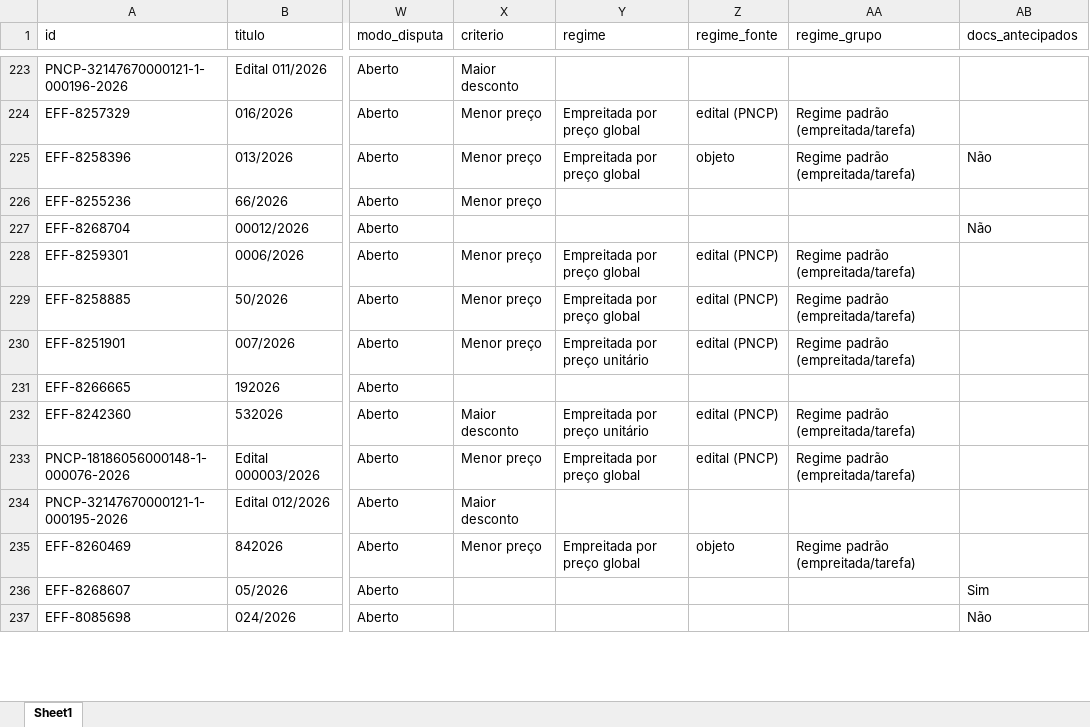
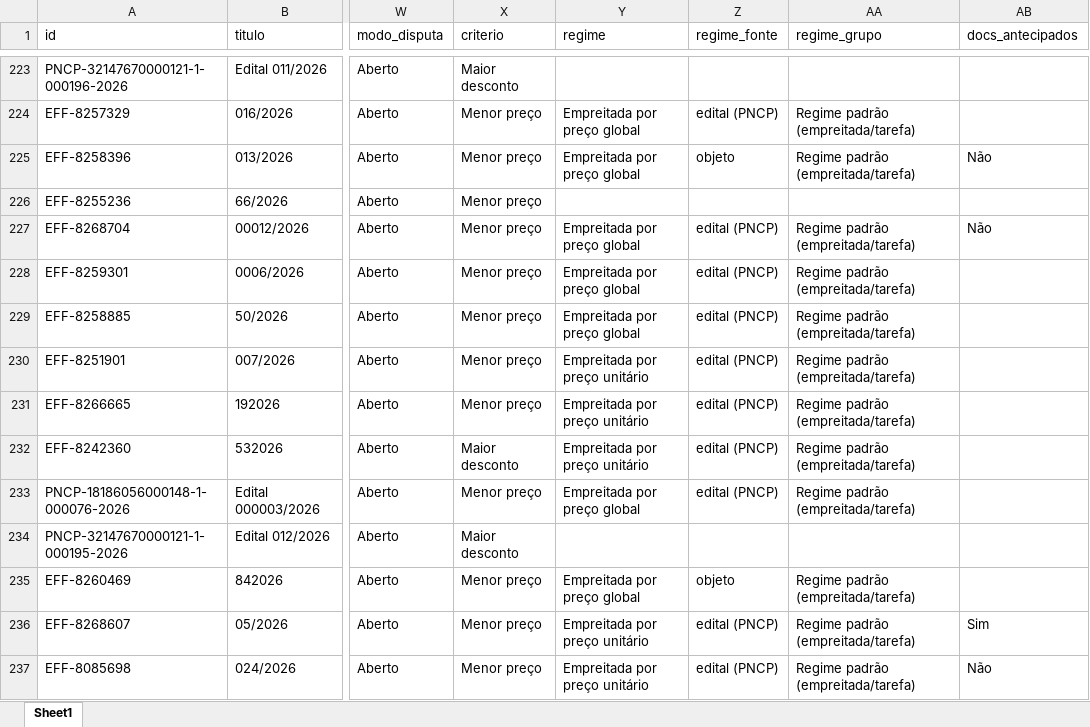
Before and after one commit to ivanpinna1/radar-pavimentacao, an Excel workbook: dados/licitacoes.xlsx, sheet Sheet1, drawn as a sheet; only a part is shown, gaps mark what is left out; values as stored, in another font and other column widths than the file's, no borders; the diff covers the shown part only; the diff names each change by its address in the sheet, - before the commit and + after, or states it on an @@ line.

Commit message:
Acompanhamento PNCP de 25/11/2026

```diff
--- a/dados/licitacoes.xlsx (sheet Sheet1)
+++ b/dados/licitacoes.xlsx (sheet Sheet1)
-X227 (criterio): (empty)
+X227 (criterio): Menor preço
-Y227 (regime): (empty)
+Y227 (regime): Empreitada por preço global
-Z227 (regime_fonte): (empty)
+Z227 (regime_fonte): edital (PNCP)
-AA227 (regime_grupo): (empty)
+AA227 (regime_grupo): Regime padrão (empreitada/tarefa)
-X231 (criterio): (empty)
+X231 (criterio): Menor preço
-Y231 (regime): (empty)
+Y231 (regime): Empreitada por preço unitário
-Z231 (regime_fonte): (empty)
+Z231 (regime_fonte): edital (PNCP)
-AA231 (regime_grupo): (empty)
+AA231 (regime_grupo): Regime padrão (empreitada/tarefa)
-X236:X237 (criterio): (empty)
+X236:X237 (criterio): Menor preço
-Y236:Y237 (regime): (empty)
+Y236:Y237 (regime): Empreitada por preço unitário
-Z236:Z237 (regime_fonte): (empty)
+Z236:Z237 (regime_fonte): edital (PNCP)
-AA236:AA237 (regime_grupo): (empty)
+AA236:AA237 (regime_grupo): Regime padrão (empreitada/tarefa)
```
Also changed, not shown: 50 edited cells elsewhere in this sheet, 2 other files.
